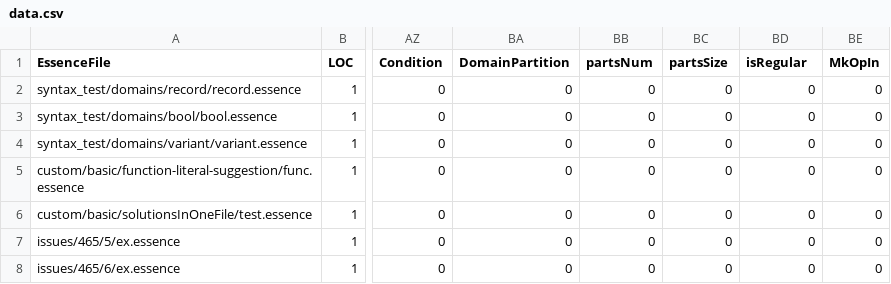
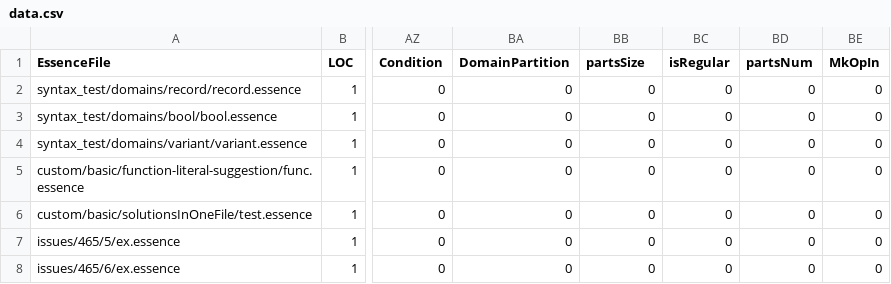
Before and after one commit to niklasdewally/conjure-oxide, a CSV file: tools/essence-feature-usage-stats/data.csv, drawn as a sheet; only a part is shown, gaps mark what is left out; the diff names each change by its address in the sheet, - before the commit and + after, or states it on an @@ line.

Commit message:
Actions: Deploy the essence features usage table 🚀

```diff
--- a/tools/essence-feature-usage-stats/data.csv
+++ b/tools/essence-feature-usage-stats/data.csv
-BB1: partsNum
+BB1: partsSize
-BC1: partsSize
+BC1: isRegular
-BD1: isRegular
+BD1: partsNum
```
Also changed, not shown: 1 other file.
